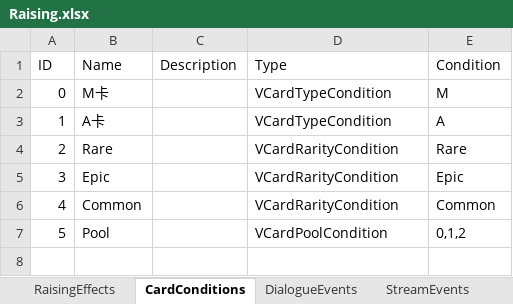
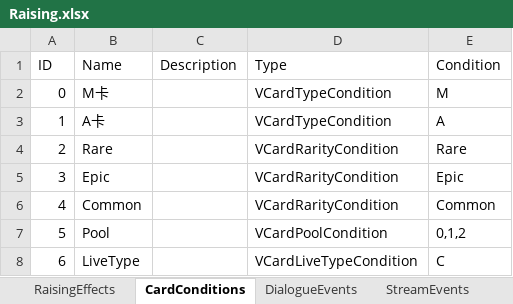
Before and after one commit to MHProtein/VTuberSim, an Excel workbook: Assets/StreamingAssets/Configurations/Raising.xlsx, sheet CardConditions, drawn as a sheet; values as stored, in another font and other column widths than the file's, no borders; the diff names each change by its address in the sheet, - before the commit and + after, or states it on an @@ line.

```diff
--- a/Assets/StreamingAssets/Configurations/Raising.xlsx (sheet CardConditions)
+++ b/Assets/StreamingAssets/Configurations/Raising.xlsx (sheet CardConditions)
+row 8: 6 | LiveType |  | VCardLiveTypeCondition | C
```
Also changed, not shown: Assets/StreamingAssets/Configurations/Cards.xlsx, 23 other files.
